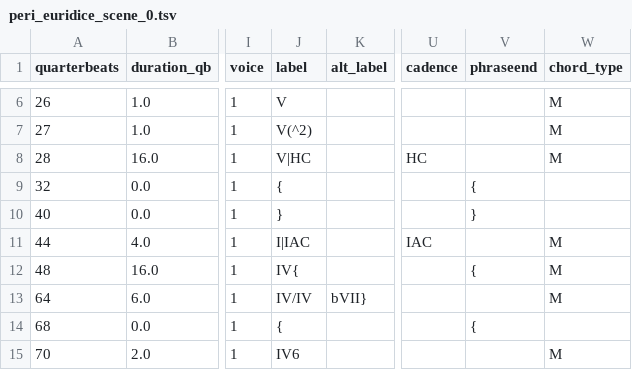
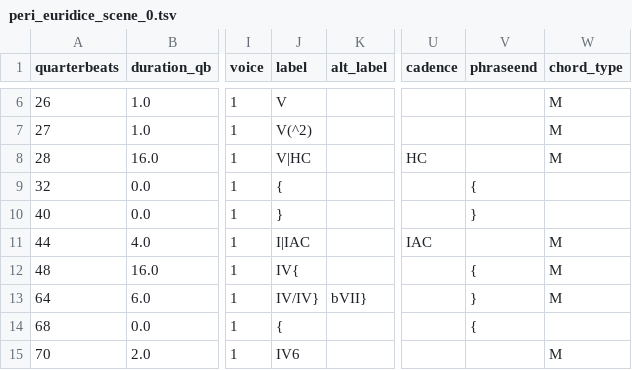
Before and after one commit to DCMLab/peri_euridice, a TSV file: harmonies/peri_euridice_scene_0.tsv, drawn as a sheet; only a part is shown, gaps mark what is left out; the diff names each change by its address in the sheet, - before the commit and + after, or states it on an @@ line.

```diff
--- a/harmonies/peri_euridice_scene_0.tsv
+++ b/harmonies/peri_euridice_scene_0.tsv
-J13 (label): IV/IV
+J13 (label): IV/IV}
-V13 (phraseend): (empty)
+V13 (phraseend): }
```
Also changed, not shown: metadata.tsv, 1 other file.
